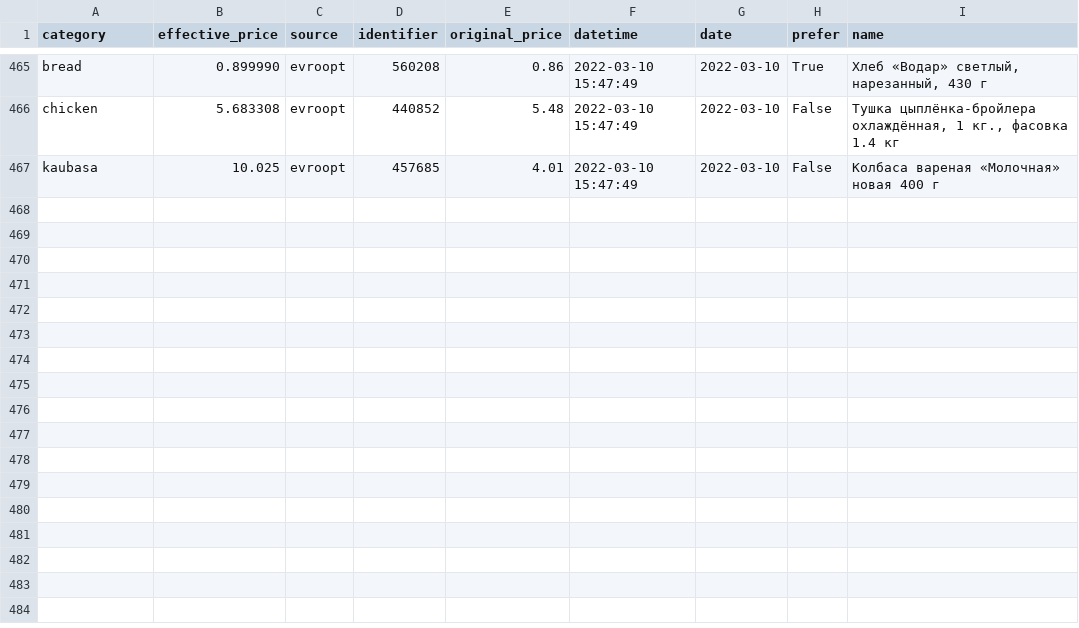
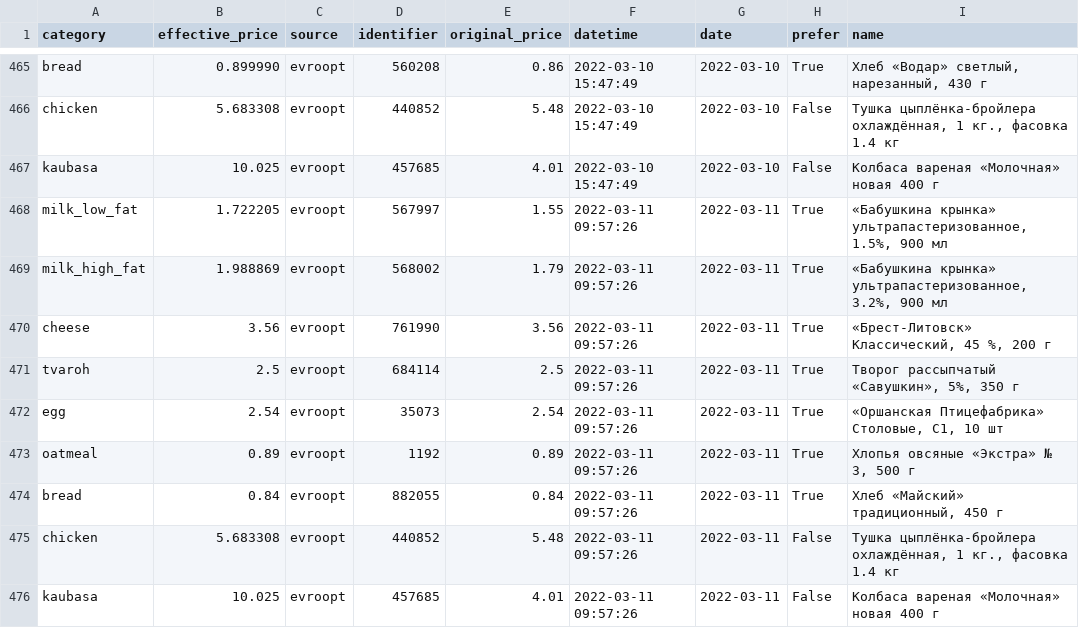
Before and after one commit to demidov91/price-monitor, a CSV file: info.csv, drawn as a sheet; only a part is shown, gaps mark what is left out.

Commit message:
Add data

```diff
--- a/info.csv
+++ b/info.csv
@@ -467 +467,10 @@ chicken,5.683308,evroopt,440852,5.48,2022-03-10 15:47:49,2022-03-10,False,"Ту
 kaubasa,10.025,evroopt,457685,4.01,2022-03-10 15:47:49,2022-03-10,False,Колбаса вареная «Молочная» новая 400 г
+milk_low_fat,1.722205,evroopt,567997,1.55,2022-03-11 09:57:26,2022-03-11,True,"«Бабушкина крынка» ультрапастеризованное, 1.5%, 900 мл"
+milk_high_fat,1.988869,evroopt,568002,1.79,2022-03-11 09:57:26,2022-03-11,True,"«Бабушкина крынка» ультрапастеризованное, 3.2%, 900 мл"
+cheese,3.56,evroopt,761990,3.56,2022-03-11 09:57:26,2022-03-11,True,"«Брест-Литовск» Классический, 45 %, 200 г"
+tvaroh,2.5,evroopt,684114,2.5,2022-03-11 09:57:26,2022-03-11,True,"Творог рассыпчатый «Савушкин», 5%, 350 г"
+egg,2.54,evroopt,35073,2.54,2022-03-11 09:57:26,2022-03-11,True,"«Оршанская Птицефабрика» Столовые, С1, 10 шт"
+oatmeal,0.89,evroopt,1192,0.89,2022-03-11 09:57:26,2022-03-11,True,"Хлопья овсяные «Экстра» № 3, 500 г"
+bread,0.84,evroopt,882055,0.84,2022-03-11 09:57:26,2022-03-11,True,"Хлеб «Майский» традиционный, 450 г"
+chicken,5.683308,evroopt,440852,5.48,2022-03-11 09:57:26,2022-03-11,False,"Тушка цыплёнка-бройлера охлаждённая, 1 кг., фасовка 1.4 кг"
+kaubasa,10.025,evroopt,457685,4.01,2022-03-11 09:57:26,2022-03-11,False,Колбаса вареная «Молочная» новая 400 г
```
Also changed, not shown: 2 other files.
